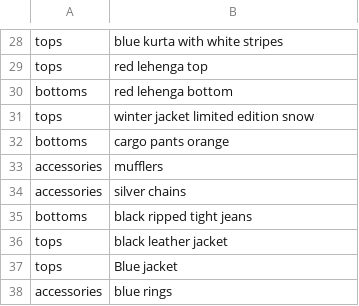
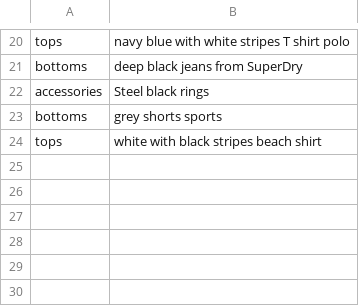
Before and after one commit to StarlitDreams/StyleSync, a CSV file: backend/wardrobe.csv, drawn as a sheet; only a part is shown, gaps mark what is left out; removed rows and columns are numbered as before the commit, all else as after; the diff covers the shown part only; the diff names each change by its address in the sheet, - before the commit and + after, or states it on an @@ line.

```diff
--- a/backend/wardrobe.csv
+++ b/backend/wardrobe.csv
-B20: blue kurta with white stripes
+B20: navy blue with white stripes T shirt polo
-row 29: tops | red lehenga top
-B21: red lehenga bottom
+B21: deep black jeans from SuperDry
-row 31: tops | winter jacket limited edition snow
-row 32: bottoms | cargo pants orange
-row 33: accessories | mufflers
-B22: silver chains
+B22: Steel black rings
-B23: black ripped tight jeans
+B23: grey shorts sports
-B24: black leather jacket
+B24: white with black stripes beach shirt
-row 37: tops | Blue jacket
-row 38: accessories | blue rings
```
Also changed, not shown: 10 added rows, 18 removed rows and 9 edited cells elsewhere in this file, 3 other files.
